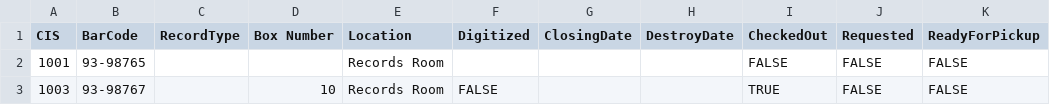
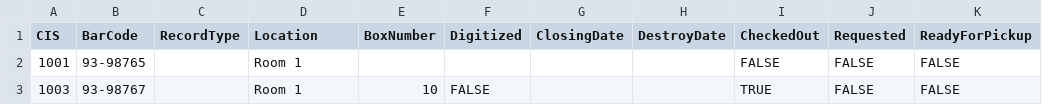
Before and after one commit to dannymuchoki/RecordsMaster, a CSV file: wwwroot/files/update_records_template.csv, drawn as a sheet; only a part is shown; removed rows and columns are numbered as before the commit, all else as after; the diff names each change by its address in the sheet, - before the commit and + after, or states it on an @@ line.

```diff
--- a/wwwroot/files/update_records_template.csv
+++ b/wwwroot/files/update_records_template.csv
-column D (Box Number), row 3: 10
+column E (BoxNumber), row 3: 10
-D2:D3 (Location): Records Room
+D2:D3 (Location): Room 1
```
Also changed, not shown: original_data_template.csv, wwwroot/files/new_records_template.csv, 2 other files.
